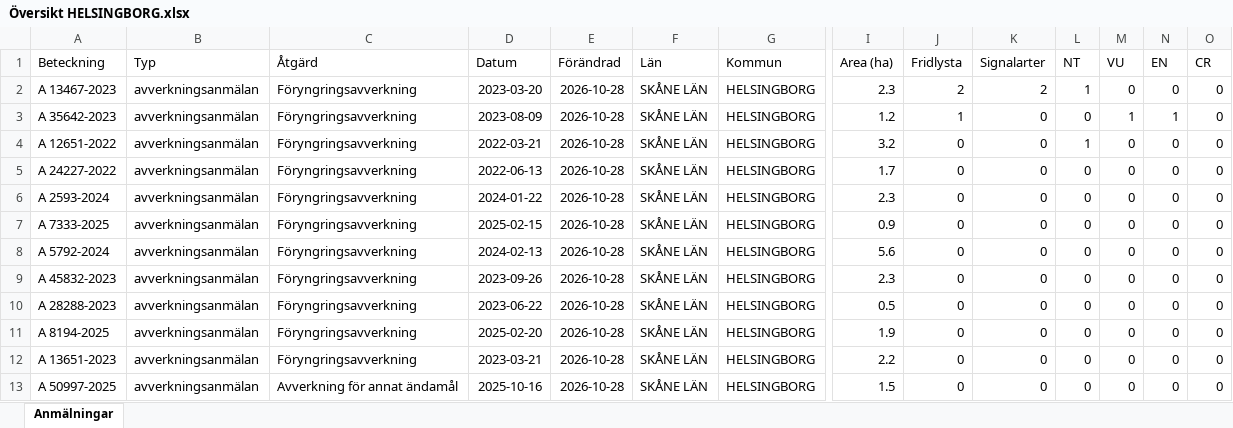
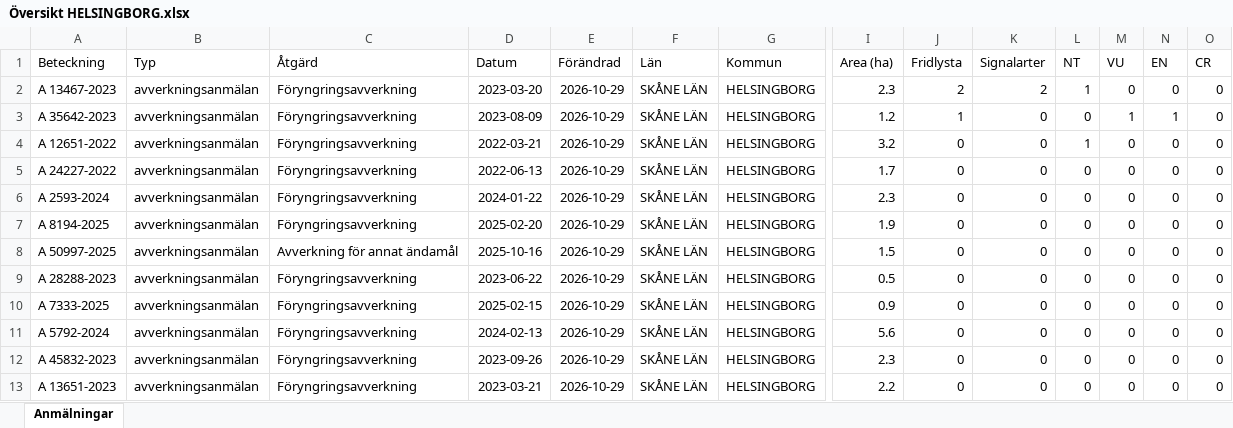
Before and after one commit to klasma/Logging_1283, an Excel workbook: Översikt HELSINGBORG.xlsx, sheet Anmälningar, drawn as a sheet; only a part is shown, gaps mark what is left out; values as stored, in another font and other column widths than the file's, no borders; removed rows and columns are numbered as before the commit, all else as after; rows hold the shown columns only; the diff names each change by its address in the sheet, - before the commit and + after, or states it on an @@ line.

```diff
--- a/Översikt HELSINGBORG.xlsx (sheet Anmälningar)
+++ b/Översikt HELSINGBORG.xlsx (sheet Anmälningar)
-E2:E6 (Förändrad): 2026-10-28
+E2:E6 (Förändrad): 2026-10-29
+row 7: A 8194-2025 | avverkningsanmälan | Föryngringsavverkning | 2025-02-20 | 2026-10-29 | SKÅNE LÄN | HELSINGBORG | 1.9 | 0 | 0 | 0 | 0 | 0 | 0
+row 8: A 50997-2025 | avverkningsanmälan | Avverkning för annat ändamål | 2025-10-16 | 2026-10-29 | SKÅNE LÄN | HELSINGBORG | 1.5 | 0 | 0 | 0 | 0 | 0 | 0
+row 9: A 28288-2023 | avverkningsanmälan | Föryngringsavverkning | 2023-06-22 | 2026-10-29 | SKÅNE LÄN | HELSINGBORG | 0.5 | 0 | 0 | 0 | 0 | 0 | 0
-E10:E12 (Förändrad): 2026-10-28
+E10:E12 (Förändrad): 2026-10-29
-row 10: A 28288-2023 | avverkningsanmälan | Föryngringsavverkning | 2023-06-22 | 2026-10-28 | SKÅNE LÄN | HELSINGBORG | 0.5 | 0 | 0 | 0 | 0 | 0 | 0
-row 11: A 8194-2025 | avverkningsanmälan | Föryngringsavverkning | 2025-02-20 | 2026-10-28 | SKÅNE LÄN | HELSINGBORG | 1.9 | 0 | 0 | 0 | 0 | 0 | 0
-E13 (Förändrad): 2026-10-28
+E13 (Förändrad): 2026-10-29
-row 13: A 50997-2025 | avverkningsanmälan | Avverkning för annat ändamål | 2025-10-16 | 2026-10-28 | SKÅNE LÄN | HELSINGBORG | 1.5 | 0 | 0 | 0 | 0 | 0 | 0
```
Also changed, not shown: artfynd/A 12651-2022 artfynd.xlsx, artfynd/A 13467-2023 artfynd.xlsx, 15 other files.
